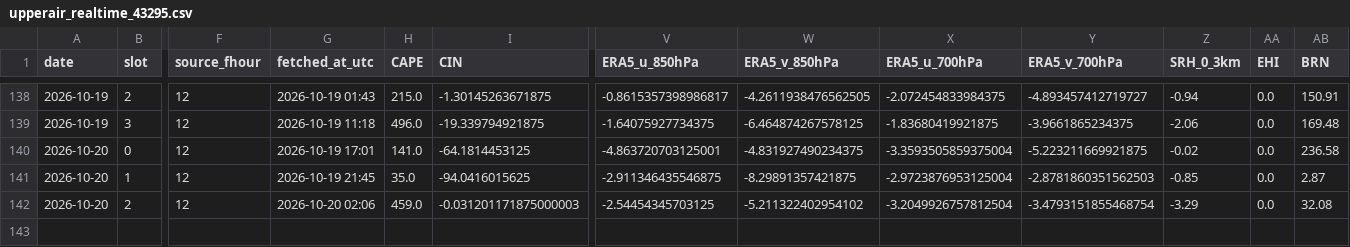
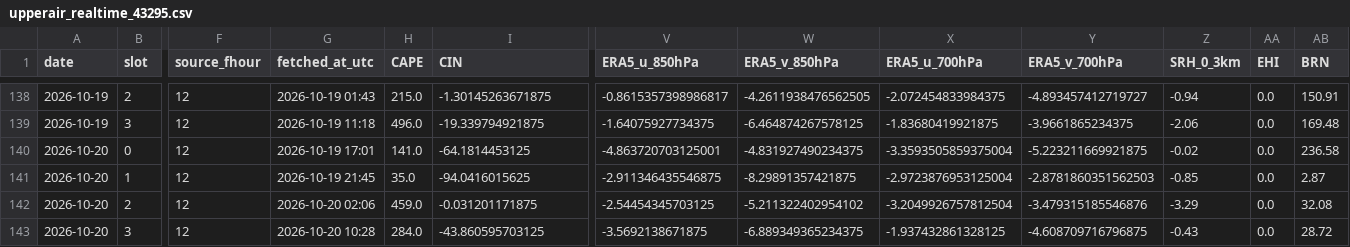
Before and after one commit to Aprameya05/SIH-Hyperlocal-Warning, a CSV file: data/upperair_realtime_43295.csv, drawn as a sheet; only a part is shown, gaps mark what is left out; rows hold the shown columns only; the diff names each change by its address in the sheet, - before the commit and + after, or states it on an @@ line.

```diff
--- a/data/upperair_realtime_43295.csv
+++ b/data/upperair_realtime_43295.csv
-I142 (CIN): -0.031201171875000003
+I142 (CIN): -0.031201171875
-Y142 (ERA5_v_700hPa): -3.4793151855468754
+Y142 (ERA5_v_700hPa): -3.479315185546876
+row 143: 2026-10-20 | 3 | 12 | 2026-10-20 10:28 | 284.0 | -43.860595703125 | -3.5692138671875 | -6.889349365234375 | -1.937432861328125 | -4.608709716796875 | -0.43 | 0.0 | 28.72
```
Also changed, not shown: data/forecast_log.csv, data/gfs_realtime_43295.csv, 9 other files.
